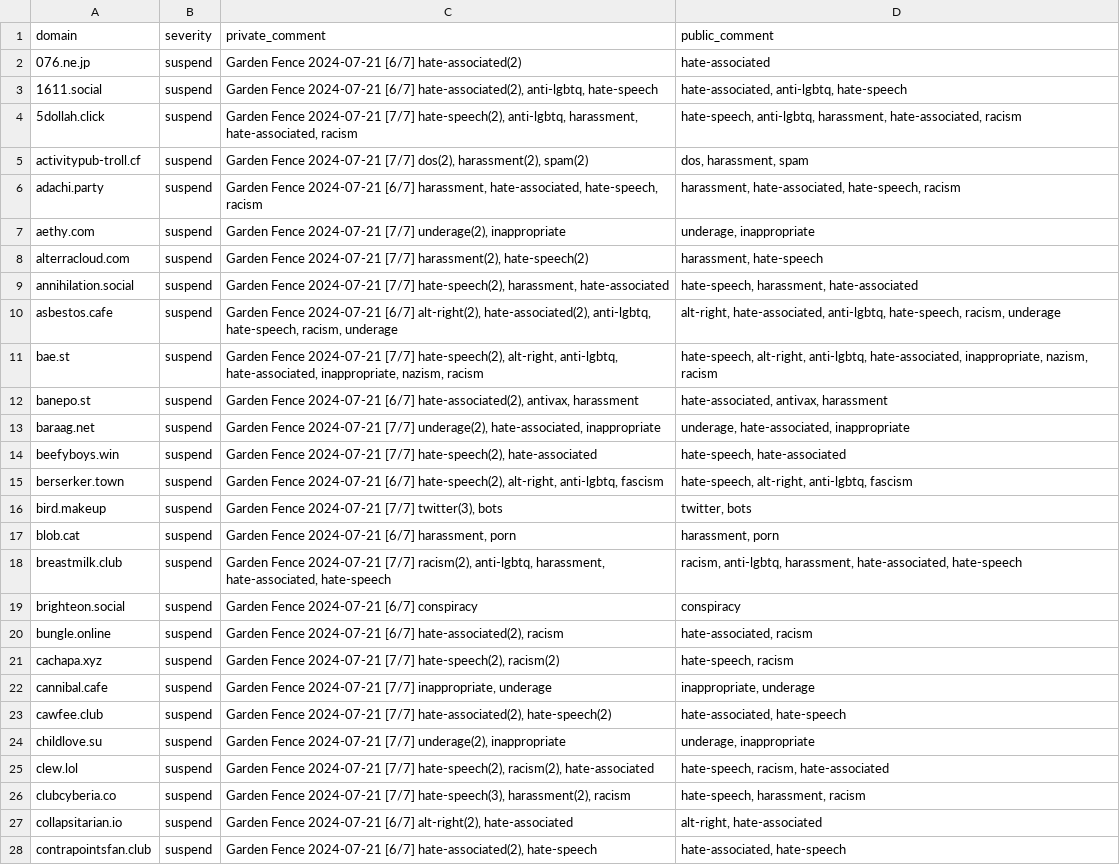
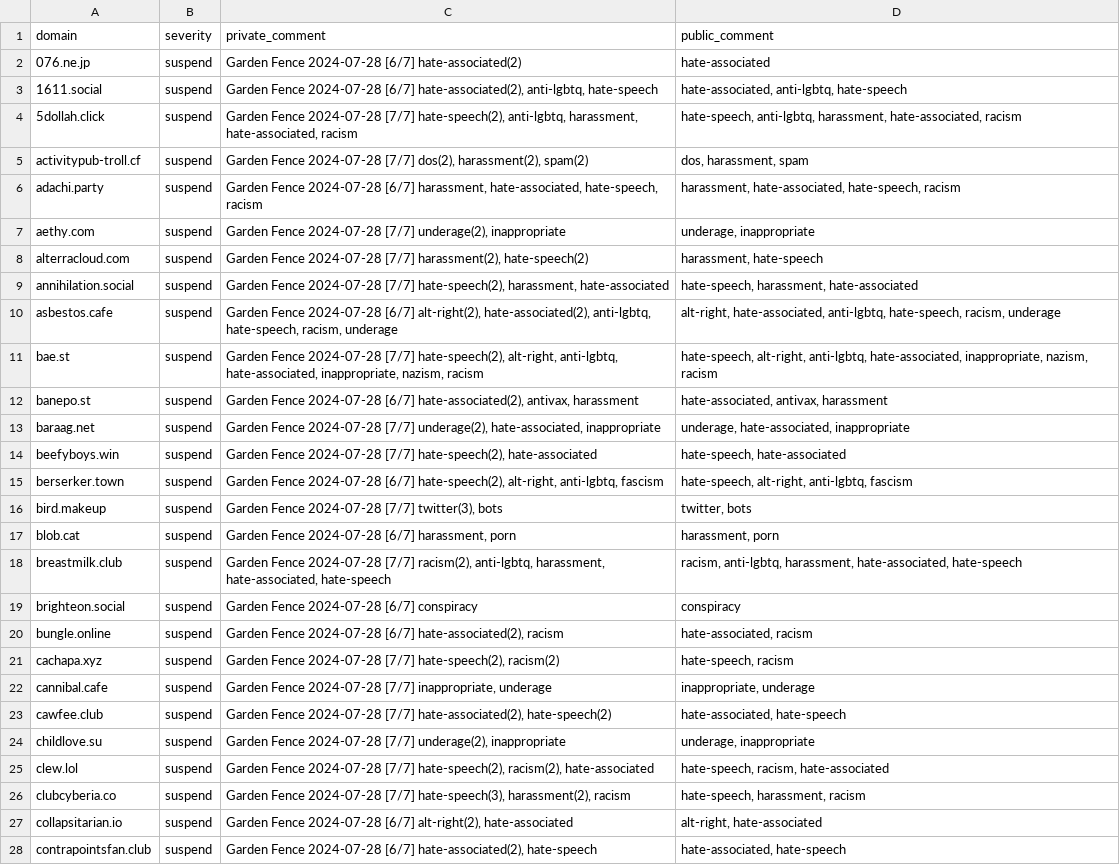
Before and after one commit to gardenfence/blocklist, a CSV file: gardenfence-fediblocksync.csv, drawn as a sheet; only a part is shown; the diff covers the shown part only; the diff names each change by its address in the sheet, - before the commit and + after, or states it on an @@ line.

```diff
--- a/gardenfence-fediblocksync.csv
+++ b/gardenfence-fediblocksync.csv
-C2 (private_comment): Garden Fence 2024-07-21 [6/7] hate-associated(2)
+C2 (private_comment): Garden Fence 2024-07-28 [6/7] hate-associated(2)
-C3 (private_comment): Garden Fence 2024-07-21 [6/7] hate-associated(2),…
+C3 (private_comment): Garden Fence 2024-07-28 [6/7] hate-associated(2),…
-C4 (private_comment): Garden Fence 2024-07-21 [7/7] hate-speech(2),…
+C4 (private_comment): Garden Fence 2024-07-28 [7/7] hate-speech(2),…
-C5 (private_comment): Garden Fence 2024-07-21 [7/7] dos(2),…
+C5 (private_comment): Garden Fence 2024-07-28 [7/7] dos(2),…
-C6 (private_comment): Garden Fence 2024-07-21 [6/7] harassment,…
+C6 (private_comment): Garden Fence 2024-07-28 [6/7] harassment,…
-C7 (private_comment): Garden Fence 2024-07-21 [7/7] underage(2),…
+C7 (private_comment): Garden Fence 2024-07-28 [7/7] underage(2),…
-C8 (private_comment): Garden Fence 2024-07-21 [7/7] harassment(2),…
+C8 (private_comment): Garden Fence 2024-07-28 [7/7] harassment(2),…
-C9 (private_comment): Garden Fence 2024-07-21 [7/7] hate-speech(2),…
+C9 (private_comment): Garden Fence 2024-07-28 [7/7] hate-speech(2),…
-C10 (private_comment): Garden Fence 2024-07-21 [6/7] alt-right(2),…
+C10 (private_comment): Garden Fence 2024-07-28 [6/7] alt-right(2),…
-C11 (private_comment): Garden Fence 2024-07-21 [7/7] hate-speech(2),…
+C11 (private_comment): Garden Fence 2024-07-28 [7/7] hate-speech(2),…
-C12 (private_comment): Garden Fence 2024-07-21 [6/7] hate-associated(2),…
+C12 (private_comment): Garden Fence 2024-07-28 [6/7] hate-associated(2),…
-C13 (private_comment): Garden Fence 2024-07-21 [7/7] underage(2),…
+C13 (private_comment): Garden Fence 2024-07-28 [7/7] underage(2),…
-C14 (private_comment): Garden Fence 2024-07-21 [7/7] hate-speech(2),…
+C14 (private_comment): Garden Fence 2024-07-28 [7/7] hate-speech(2),…
-C15 (private_comment): Garden Fence 2024-07-21 [6/7] hate-speech(2),…
+C15 (private_comment): Garden Fence 2024-07-28 [6/7] hate-speech(2),…
-C16 (private_comment): Garden Fence 2024-07-21 [7/7] twitter(3),…
+C16 (private_comment): Garden Fence 2024-07-28 [7/7] twitter(3),…
-C17 (private_comment): Garden Fence 2024-07-21 [6/7] harassment,…
+C17 (private_comment): Garden Fence 2024-07-28 [6/7] harassment,…
-C18 (private_comment): Garden Fence 2024-07-21 [7/7] racism(2),…
+C18 (private_comment): Garden Fence 2024-07-28 [7/7] racism(2),…
-C19 (private_comment): Garden Fence 2024-07-21 [6/7] conspiracy
+C19 (private_comment): Garden Fence 2024-07-28 [6/7] conspiracy
-C20 (private_comment): Garden Fence 2024-07-21 [6/7] hate-associated(2),…
+C20 (private_comment): Garden Fence 2024-07-28 [6/7] hate-associated(2),…
-C21 (private_comment): Garden Fence 2024-07-21 [7/7] hate-speech(2),…
+C21 (private_comment): Garden Fence 2024-07-28 [7/7] hate-speech(2),…
-C22 (private_comment): Garden Fence 2024-07-21 [7/7] inappropriate,…
+C22 (private_comment): Garden Fence 2024-07-28 [7/7] inappropriate,…
-C23 (private_comment): Garden Fence 2024-07-21 [7/7] hate-associated(2),…
+C23 (private_comment): Garden Fence 2024-07-28 [7/7] hate-associated(2),…
-C24 (private_comment): Garden Fence 2024-07-21 [7/7] underage(2),…
+C24 (private_comment): Garden Fence 2024-07-28 [7/7] underage(2),…
-C25 (private_comment): Garden Fence 2024-07-21 [7/7] hate-speech(2),…
+C25 (private_comment): Garden Fence 2024-07-28 [7/7] hate-speech(2),…
-C26 (private_comment): Garden Fence 2024-07-21 [7/7] hate-speech(3),…
+C26 (private_comment): Garden Fence 2024-07-28 [7/7] hate-speech(3),…
-C27 (private_comment): Garden Fence 2024-07-21 [6/7] alt-right(2),…
+C27 (private_comment): Garden Fence 2024-07-28 [6/7] alt-right(2),…
-C28 (private_comment): Garden Fence 2024-07-21 [6/7] hate-associated(2),…
+C28 (private_comment): Garden Fence 2024-07-28 [6/7] hate-associated(2),…
```
Also changed, not shown: 2 added rows and 114 edited cells elsewhere in this file, gardenfence-mastodon.csv, 2 other files.
